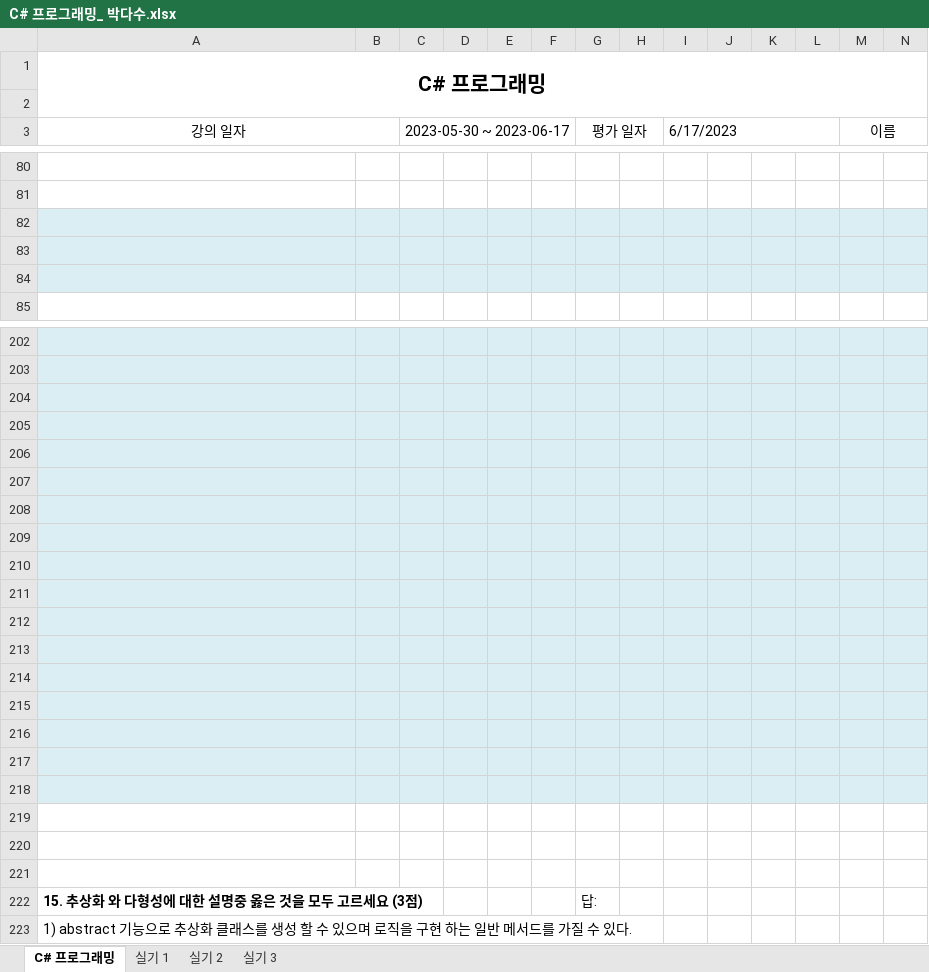
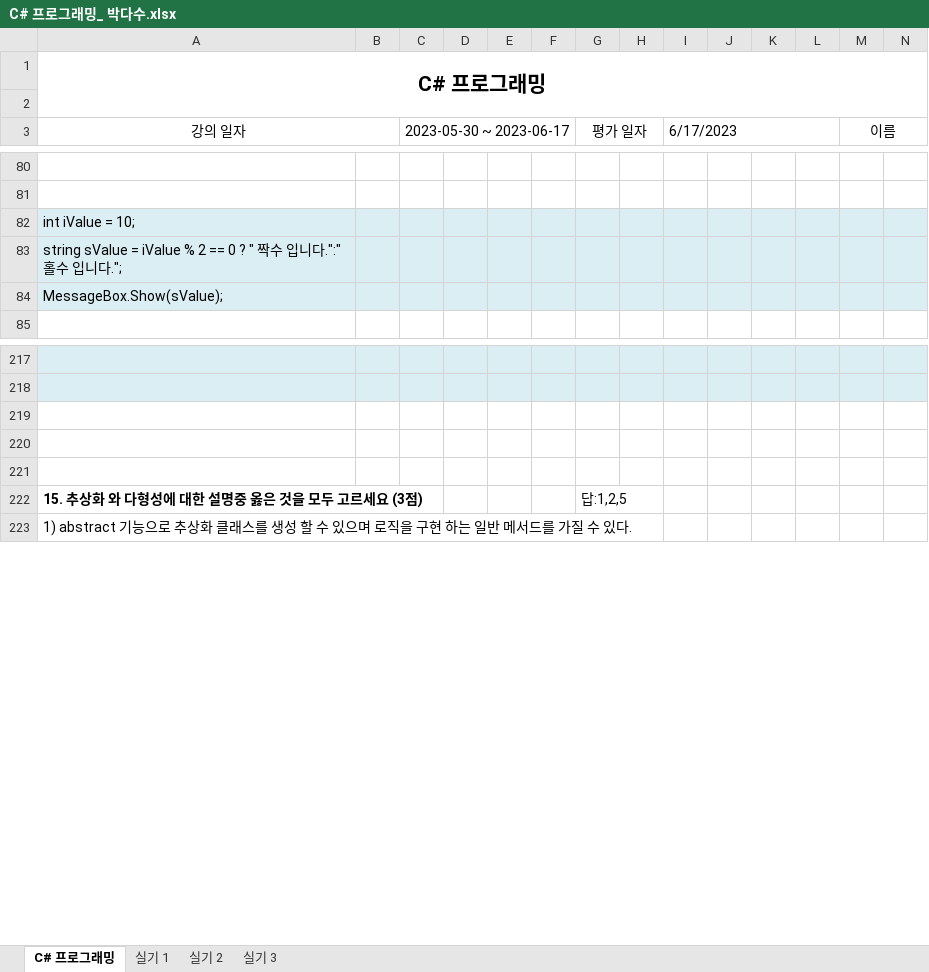
Before and after one commit to dasoopark/SamSungSHI_DT, an Excel workbook: 5월/C# 프로그래밍_ 박다수.xlsx, sheet C# 프로그래밍, drawn as a sheet; only a part is shown, gaps mark what is left out; values as stored, in another font and other column widths than the file's, no borders; charts and pictures not drawn; removed rows and columns are numbered as before the commit, all else as after; rows hold the shown columns only; the diff covers the shown part only; the diff names each change by its address in the sheet, - before the commit and + after, or states it on an @@ line.

```diff
--- a/5월/C# 프로그래밍_ 박다수.xlsx (sheet C# 프로그래밍)
+++ b/5월/C# 프로그래밍_ 박다수.xlsx (sheet C# 프로그래밍)
-A82 (강의 일자): (empty)
+A82 (강의 일자): int iValue = 10;
-A83 (강의 일자): (empty)
+A83 (강의 일자): string sValue = iValue % 2 == 0 ? " 짝수 입니다.":"홀수 입니다.";
-A84 (강의 일자): (empty)
+A84 (강의 일자): MessageBox.Show(sValue);
-A219:N221 fill: #DBEEF4
+A219:N221 fill: none
-row 207: (empty)
-row 208: (empty)
-row 209: (empty)
-row 210: (empty)
-row 211: (empty)
-row 212: (empty)
-row 213: (empty)
-row 214: (empty)
-row 215: (empty)
-row 216: (empty)
-row 217: (empty)
-row 218: (empty)
-row 219: (empty)
-row 220: (empty)
-row 221: (empty)
-G222 (평가 일자): 답:
+G222 (평가 일자): 답:1,2,5
```
Also changed, not shown: 18 added rows, 3 removed rows, 51 edited cells and cell formats elsewhere in this sheet, 25 other files.
